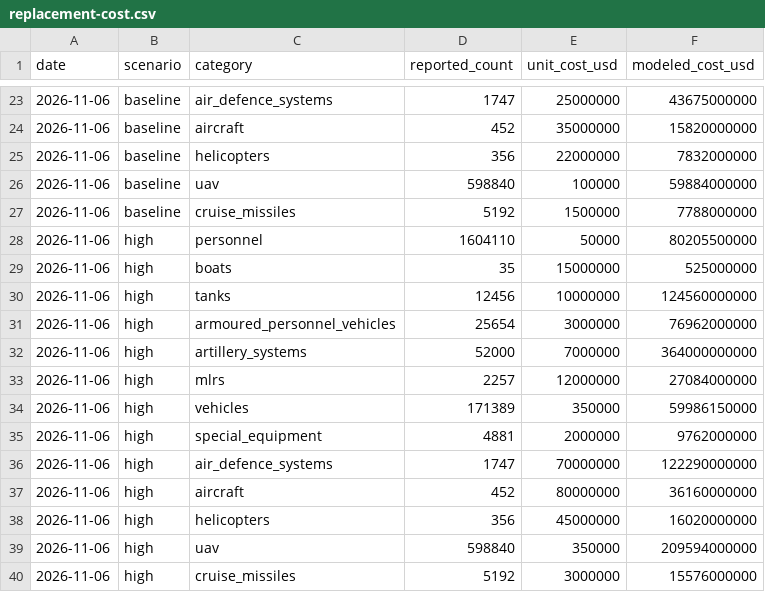
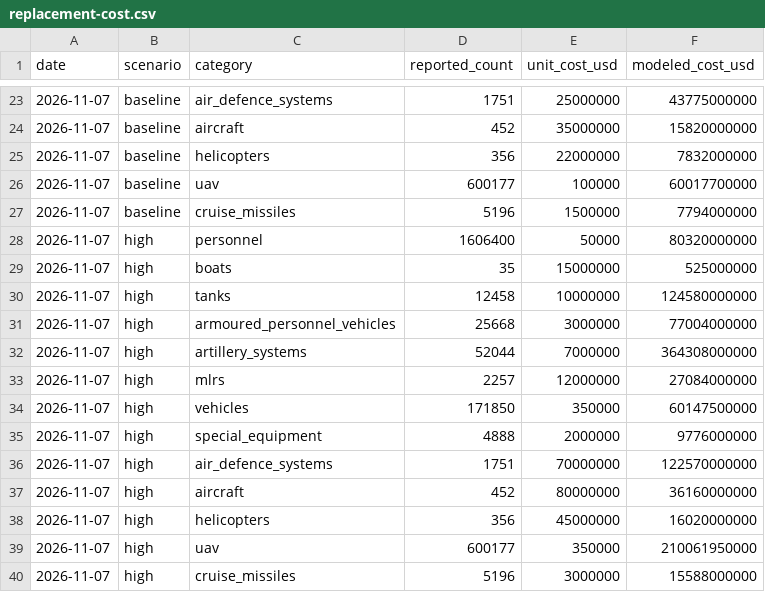
Before and after one commit to MarioJemic/russianlosses-data, a CSV file: data/v1/models/replacement-cost.csv, drawn as a sheet; only a part is shown, gaps mark what is left out; the diff covers the shown part only.

```diff
--- a/data/v1/models/replacement-cost.csv
+++ b/data/v1/models/replacement-cost.csv
@@ -23,18 +23,18 @@ date,scenario,category,reported_count,unit_cost_usd,modeled_cost_usd
-2026-11-06,baseline,air_defence_systems,1747,25000000,43675000000
-2026-11-06,baseline,aircraft,452,35000000,15820000000
-2026-11-06,baseline,helicopters,356,22000000,7832000000
-2026-11-06,baseline,uav,598840,100000,59884000000
-2026-11-06,baseline,cruise_missiles,5192,1500000,7788000000
-2026-11-06,high,personnel,1604110,50000,80205500000
-2026-11-06,high,boats,35,15000000,525000000
-2026-11-06,high,tanks,12456,10000000,124560000000
-2026-11-06,high,armoured_personnel_vehicles,25654,3000000,76962000000
-2026-11-06,high,artillery_systems,52000,7000000,364000000000
-2026-11-06,high,mlrs,2257,12000000,27084000000
-2026-11-06,high,vehicles,171389,350000,59986150000
-2026-11-06,high,special_equipment,4881,2000000,9762000000
-2026-11-06,high,air_defence_systems,1747,70000000,122290000000
-2026-11-06,high,aircraft,452,80000000,36160000000
-2026-11-06,high,helicopters,356,45000000,16020000000
-2026-11-06,high,uav,598840,350000,209594000000
-2026-11-06,high,cruise_missiles,5192,3000000,15576000000
+2026-11-07,baseline,air_defence_systems,1751,25000000,43775000000
+2026-11-07,baseline,aircraft,452,35000000,15820000000
+2026-11-07,baseline,helicopters,356,22000000,7832000000
+2026-11-07,baseline,uav,600177,100000,60017700000
+2026-11-07,baseline,cruise_missiles,5196,1500000,7794000000
+2026-11-07,high,personnel,1606400,50000,80320000000
+2026-11-07,high,boats,35,15000000,525000000
+2026-11-07,high,tanks,12458,10000000,124580000000
+2026-11-07,high,armoured_personnel_vehicles,25668,3000000,77004000000
+2026-11-07,high,artillery_systems,52044,7000000,364308000000
+2026-11-07,high,mlrs,2257,12000000,27084000000
+2026-11-07,high,vehicles,171850,350000,60147500000
+2026-11-07,high,special_equipment,4888,2000000,9776000000
+2026-11-07,high,air_defence_systems,1751,70000000,122570000000
+2026-11-07,high,aircraft,452,80000000,36160000000
+2026-11-07,high,helicopters,356,45000000,16020000000
+2026-11-07,high,uav,600177,350000,210061950000
+2026-11-07,high,cruise_missiles,5196,3000000,15588000000
```
Also changed, not shown: 51 edited cells elsewhere in this file, data/v1/losses/cumulative.csv, data/v1/losses/daily.csv, 28 other files.
